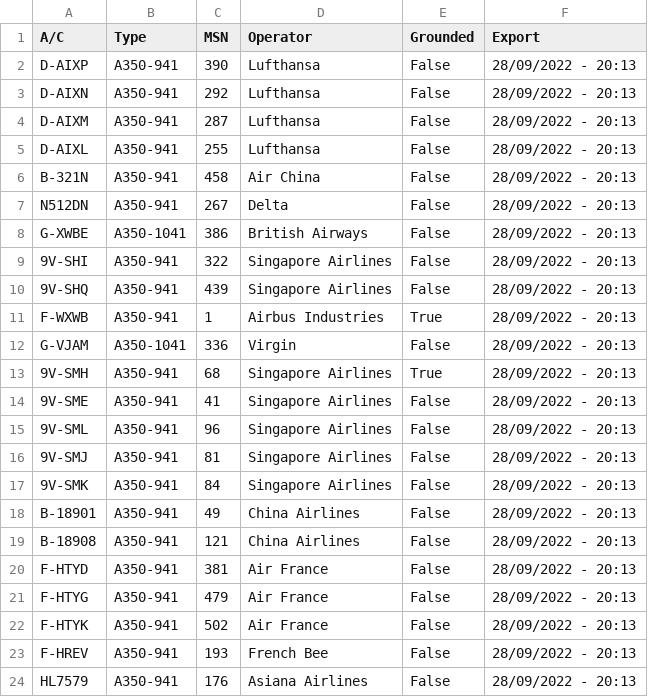
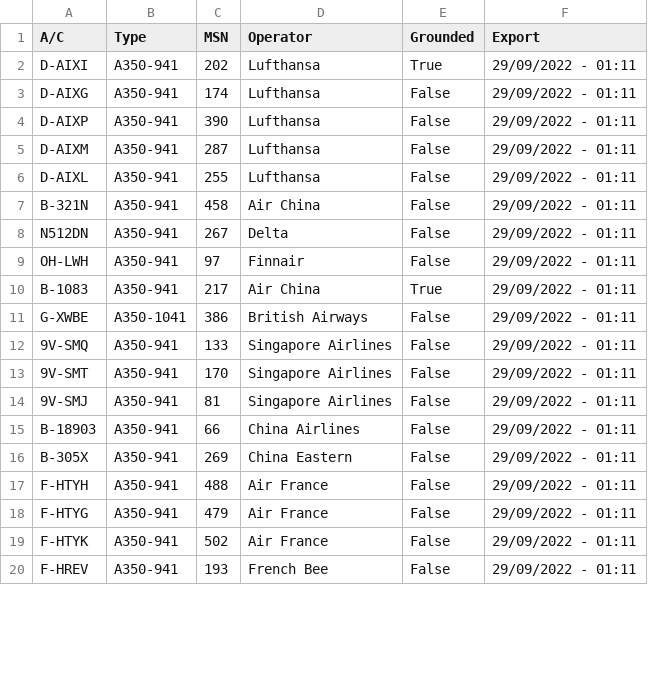
Before and after one commit to clintjb/A350-Tracking, a CSV file: _data/flight_data_a350.csv, drawn as a sheet; only a part is shown; the diff covers the shown part only.

```diff
--- a/_data/flight_data_a350.csv
+++ b/_data/flight_data_a350.csv
@@ -1,24 +1,20 @@
 A/C,Type,MSN,Operator,Grounded,Export
-D-AIXP,A350-941,390,Lufthansa,False,28/09/2022 - 20:13
-D-AIXN,A350-941,292,Lufthansa,False,28/09/2022 - 20:13
-D-AIXM,A350-941,287,Lufthansa,False,28/09/2022 - 20:13
-D-AIXL,A350-941,255,Lufthansa,False,28/09/2022 - 20:13
-B-321N,A350-941,458,Air China,False,28/09/2022 - 20:13
-N512DN,A350-941,267,Delta,False,28/09/2022 - 20:13
-G-XWBE,A350-1041,386,British Airways,False,28/09/2022 - 20:13
-9V-SHI,A350-941,322,Singapore Airlines,False,28/09/2022 - 20:13
-9V-SHQ,A350-941,439,Singapore Airlines,False,28/09/2022 - 20:13
-F-WXWB,A350-941,1,Airbus Industries,True,28/09/2022 - 20:13
-G-VJAM,A350-1041,336,Virgin,False,28/09/2022 - 20:13
-9V-SMH,A350-941,68,Singapore Airlines,True,28/09/2022 - 20:13
-9V-SME,A350-941,41,Singapore Airlines,False,28/09/2022 - 20:13
-9V-SML,A350-941,96,Singapore Airlines,False,28/09/2022 - 20:13
-9V-SMJ,A350-941,81,Singapore Airlines,False,28/09/2022 - 20:13
-9V-SMK,A350-941,84,Singapore Airlines,False,28/09/2022 - 20:13
-B-18901,A350-941,49,China Airlines,False,28/09/2022 - 20:13
-B-18908,A350-941,121,China Airlines,False,28/09/2022 - 20:13
-F-HTYD,A350-941,381,Air France,False,28/09/2022 - 20:13
-F-HTYG,A350-941,479,Air France,False,28/09/2022 - 20:13
-F-HTYK,A350-941,502,Air France,False,28/09/2022 - 20:13
-F-HREV,A350-941,193,French Bee,False,28/09/2022 - 20:13
-HL7579,A350-941,176,Asiana Airlines,False,28/09/2022 - 20:13
+D-AIXI,A350-941,202,Lufthansa,True,29/09/2022 - 01:11
+D-AIXG,A350-941,174,Lufthansa,False,29/09/2022 - 01:11
+D-AIXP,A350-941,390,Lufthansa,False,29/09/2022 - 01:11
+D-AIXM,A350-941,287,Lufthansa,False,29/09/2022 - 01:11
+D-AIXL,A350-941,255,Lufthansa,False,29/09/2022 - 01:11
+B-321N,A350-941,458,Air China,False,29/09/2022 - 01:11
+N512DN,A350-941,267,Delta,False,29/09/2022 - 01:11
+OH-LWH,A350-941,97,Finnair,False,29/09/2022 - 01:11
+B-1083,A350-941,217,Air China,True,29/09/2022 - 01:11
+G-XWBE,A350-1041,386,British Airways,False,29/09/2022 - 01:11
+9V-SMQ,A350-941,133,Singapore Airlines,False,29/09/2022 - 01:11
+9V-SMT,A350-941,170,Singapore Airlines,False,29/09/2022 - 01:11
+9V-SMJ,A350-941,81,Singapore Airlines,False,29/09/2022 - 01:11
+B-18903,A350-941,66,China Airlines,False,29/09/2022 - 01:11
+B-305X,A350-941,269,China Eastern,False,29/09/2022 - 01:11
+F-HTYH,A350-941,488,Air France,False,29/09/2022 - 01:11
+F-HTYG,A350-941,479,Air France,False,29/09/2022 - 01:11
+F-HTYK,A350-941,502,Air France,False,29/09/2022 - 01:11
+F-HREV,A350-941,193,French Bee,False,29/09/2022 - 01:11
```
Also changed, not shown: 4 removed rows and 9 edited cells elsewhere in this file, 2 other files.
